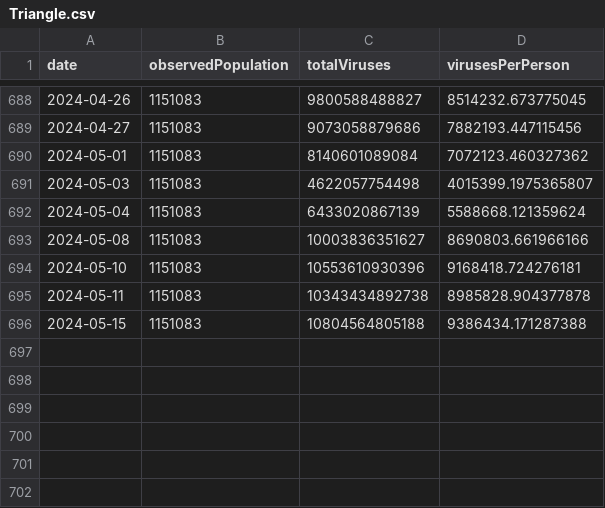
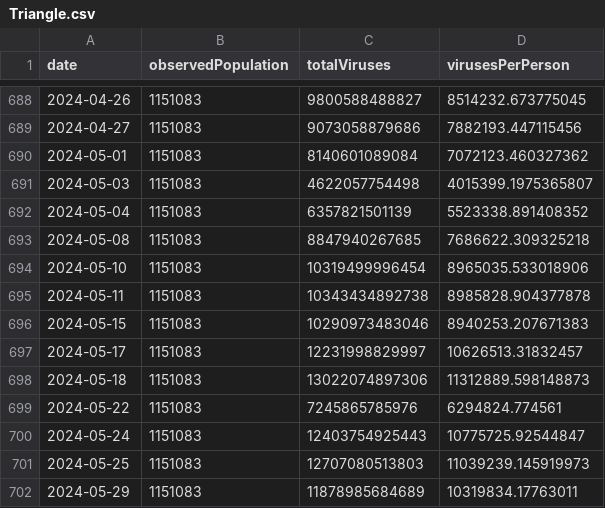
Before and after one commit to dball/triangle-covid, a CSV file: summaries/Triangle.csv, drawn as a sheet; only a part is shown, gaps mark what is left out.

```diff
--- a/summaries/Triangle.csv
+++ b/summaries/Triangle.csv
@@ -691,6 +691,12 @@ date,observedPopulation,totalViruses,virusesPerPerson
 2024-05-03,1151083,4622057754498,4015399.1975365807
-2024-05-04,1151083,6433020867139,5588668.121359624
-2024-05-08,1151083,10003836351627,8690803.661966166
-2024-05-10,1151083,10553610930396,9168418.724276181
+2024-05-04,1151083,6357821501139,5523338.891408352
+2024-05-08,1151083,8847940267685,7686622.309325218
+2024-05-10,1151083,10319499996454,8965035.533018906
 2024-05-11,1151083,10343434892738,8985828.904377878
-2024-05-15,1151083,10804564805188,9386434.171287388
+2024-05-15,1151083,10290973483046,8940253.207671383
+2024-05-17,1151083,12231998829997,10626513.31832457
+2024-05-18,1151083,13022074897306,11312889.598148873
+2024-05-22,1151083,7245865785976,6294824.774561
+2024-05-24,1151083,12403754925443,10775725.92544847
+2024-05-25,1151083,12707080513803,11039239.145919973
+2024-05-29,1151083,11878985684689,10319834.17763011
```
Also changed, not shown: summaries/Durham, Chapel Hill.csv, summaries/Raleigh.csv, 8 other files.
